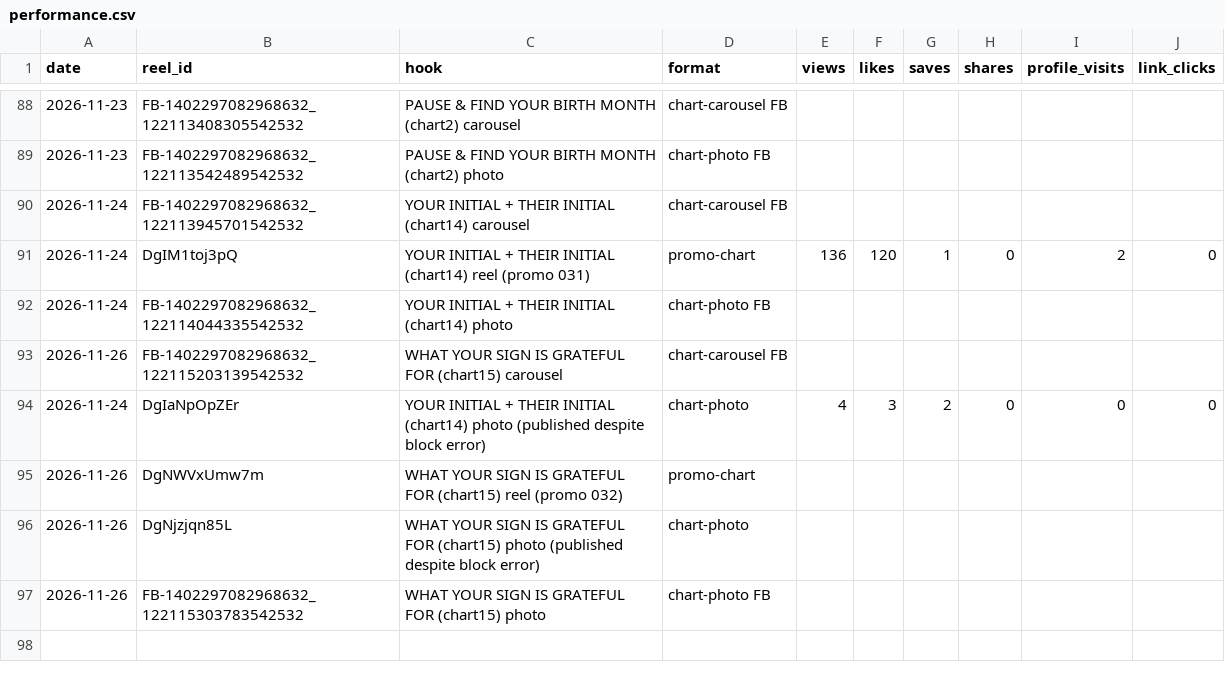
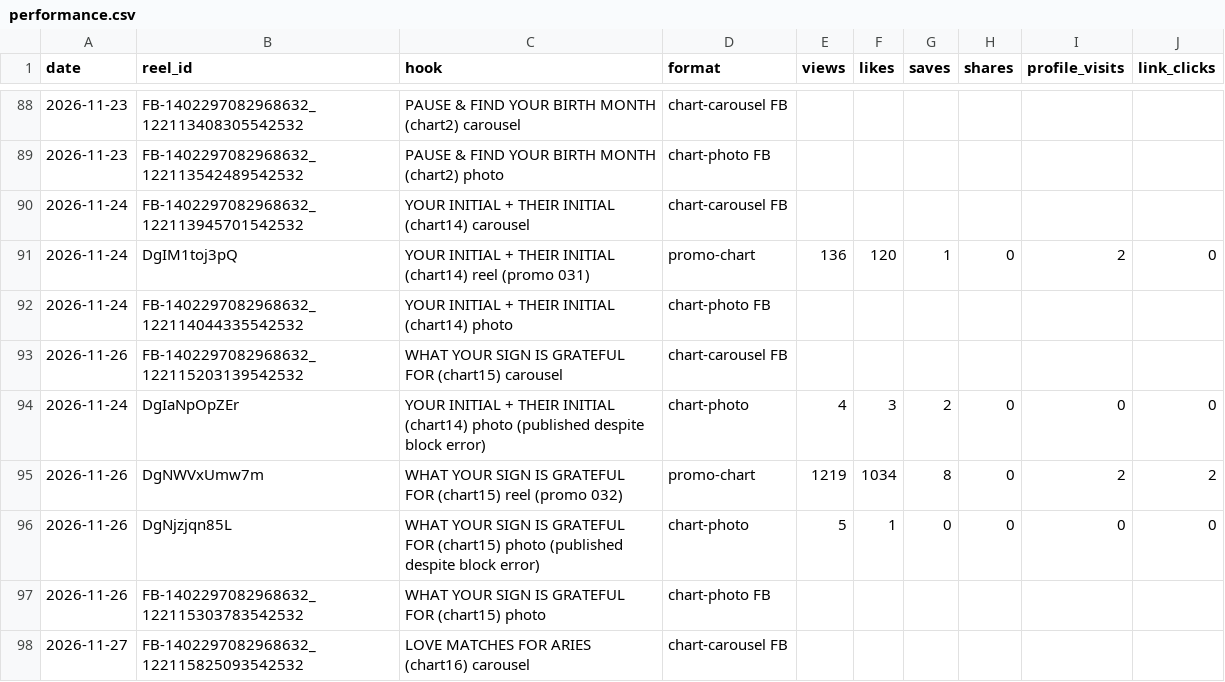
Before and after one commit to newnagiajnala-dotcom/soulmatesigns-system, a CSV file: data/performance.csv, drawn as a sheet; only a part is shown, gaps mark what is left out.

```diff
--- a/data/performance.csv
+++ b/data/performance.csv
@@ -94,4 +94,5 @@ date,reel_id,hook,format,views,likes,saves,shares,profile_visits,link_clicks
 2026-11-24,DgIaNpOpZEr,YOUR INITIAL + THEIR INITIAL (chart14) photo (published despite block error),chart-photo,4,3,2,0,0,0
-2026-11-26,DgNWVxUmw7m,WHAT YOUR SIGN IS GRATEFUL FOR (chart15) reel (promo 032),promo-chart,,,,,,
-2026-11-26,DgNjzjqn85L,WHAT YOUR SIGN IS GRATEFUL FOR (chart15) photo (published despite block error),chart-photo,,,,,,
+2026-11-26,DgNWVxUmw7m,WHAT YOUR SIGN IS GRATEFUL FOR (chart15) reel (promo 032),promo-chart,1219,1034,8,0,2,2
+2026-11-26,DgNjzjqn85L,WHAT YOUR SIGN IS GRATEFUL FOR (chart15) photo (published despite block error),chart-photo,5,1,0,0,0,0
 2026-11-26,FB-1402297082968632_122115303783542532,WHAT YOUR SIGN IS GRATEFUL FOR (chart15) photo,chart-photo FB,,,,,,
+2026-11-27,FB-1402297082968632_122115825093542532,LOVE MATCHES FOR ARIES (chart16) carousel,chart-carousel FB,,,,,,
```
Also changed, not shown: data/followers.csv, 2 other files.
